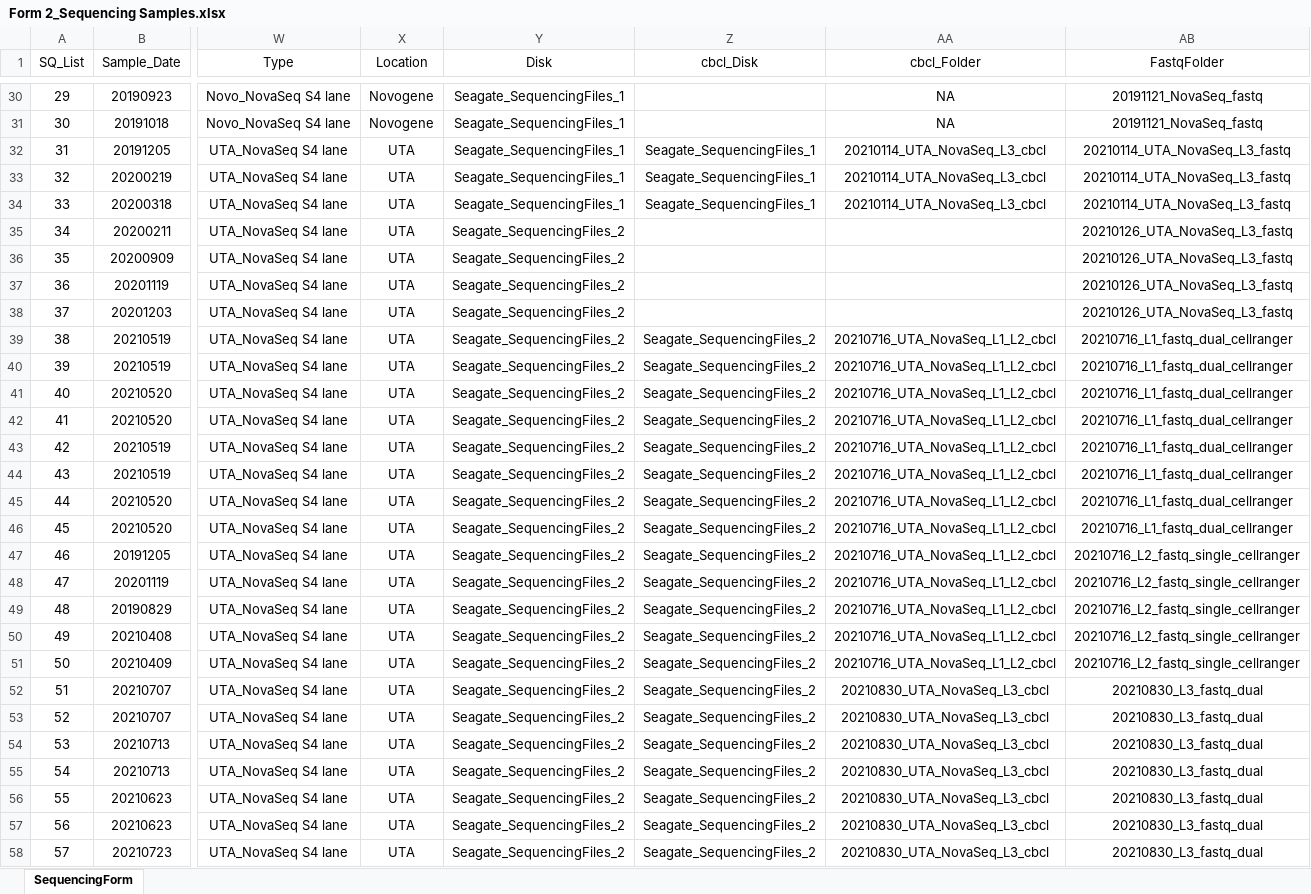
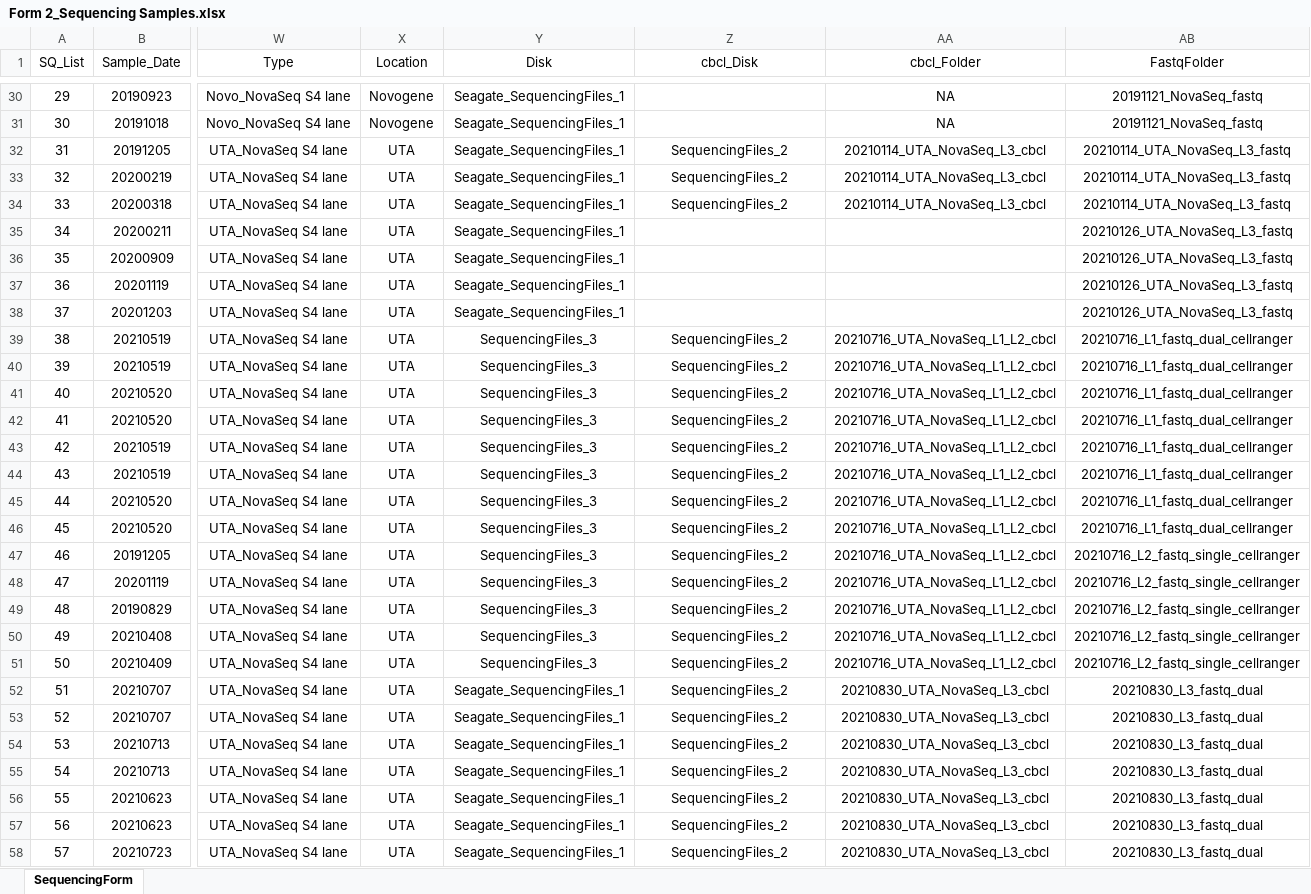
Before and after one commit to dnarna909/UTHSC_cellranger_codes_files, an Excel workbook: ExperimentSummaryFiles/Form 2_Sequencing Samples.xlsx, sheet SequencingForm, drawn as a sheet; only a part is shown, gaps mark what is left out; values as stored, in another font and other column widths than the file's, no borders; table styles not drawn; the diff covers the shown part only; the diff names each change by its address in the sheet, - before the commit and + after, or states it on an @@ line.

```diff
--- a/ExperimentSummaryFiles/Form 2_Sequencing Samples.xlsx (sheet SequencingForm)
+++ b/ExperimentSummaryFiles/Form 2_Sequencing Samples.xlsx (sheet SequencingForm)
-Z32:Z34 (cbcl_Disk): Seagate_SequencingFiles_1
+Z32:Z34 (cbcl_Disk): SequencingFiles_2
-Y35:Y38 (Disk): Seagate_SequencingFiles_2
+Y35:Y38 (Disk): Seagate_SequencingFiles_1
-Y39:Y51 (Disk): Seagate_SequencingFiles_2
+Y39:Y51 (Disk): SequencingFiles_3
-Z39:Z58 (cbcl_Disk): Seagate_SequencingFiles_2
+Z39:Z58 (cbcl_Disk): SequencingFiles_2
-Y52:Y58 (Disk): Seagate_SequencingFiles_2
+Y52:Y58 (Disk): Seagate_SequencingFiles_1
```
Also changed, not shown: 40 edited cells elsewhere in this sheet, ExperimentSummaryFiles/Form 3_cellranger_counts_summary.xlsx, 3 other files.
